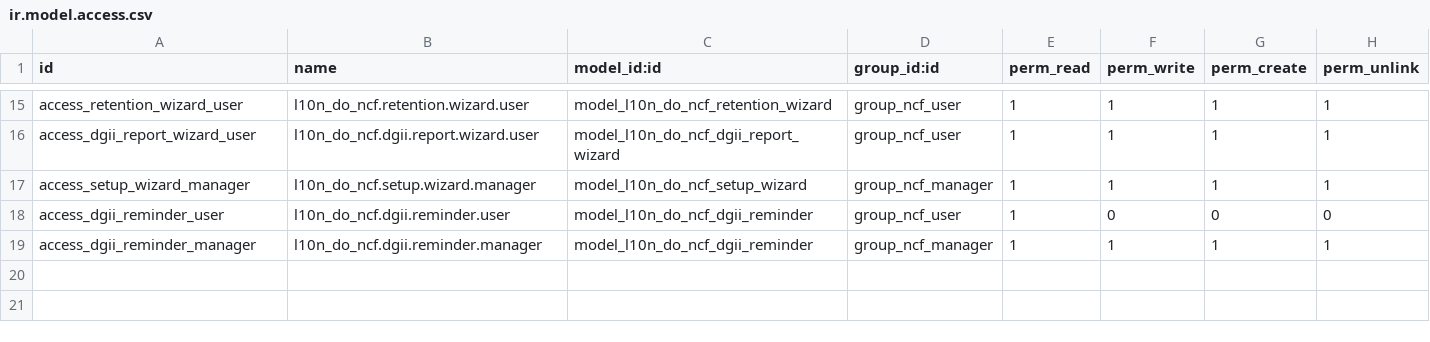
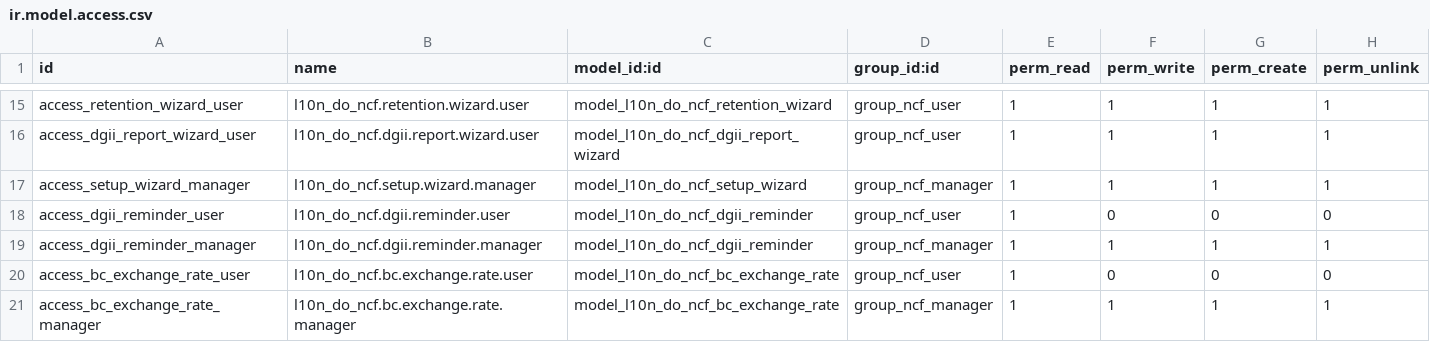
Before and after one commit to CristianBackend/l10n_do_ncf, a CSV file: security/ir.model.access.csv, drawn as a sheet; only a part is shown, gaps mark what is left out.

Commit message:
Fix: encoding UTF-8, permisos bc.exchange.rate, campos readonly y vista duplicada

```diff
--- a/security/ir.model.access.csv
+++ b/security/ir.model.access.csv
@@ -19 +19,3 @@ access_dgii_reminder_user,l10n_do_ncf.dgii.reminder.user,model_l10n_do_ncf_dgii_
 access_dgii_reminder_manager,l10n_do_ncf.dgii.reminder.manager,model_l10n_do_ncf_dgii_reminder,group_ncf_manager,1,1,1,1
+access_bc_exchange_rate_user,l10n_do_ncf.bc.exchange.rate.user,model_l10n_do_ncf_bc_exchange_rate,group_ncf_user,1,0,0,0
+access_bc_exchange_rate_manager,l10n_do_ncf.bc.exchange.rate.manager,model_l10n_do_ncf_bc_exchange_rate,group_ncf_manager,1,1,1,1
```
Also changed, not shown: 3 other files.
